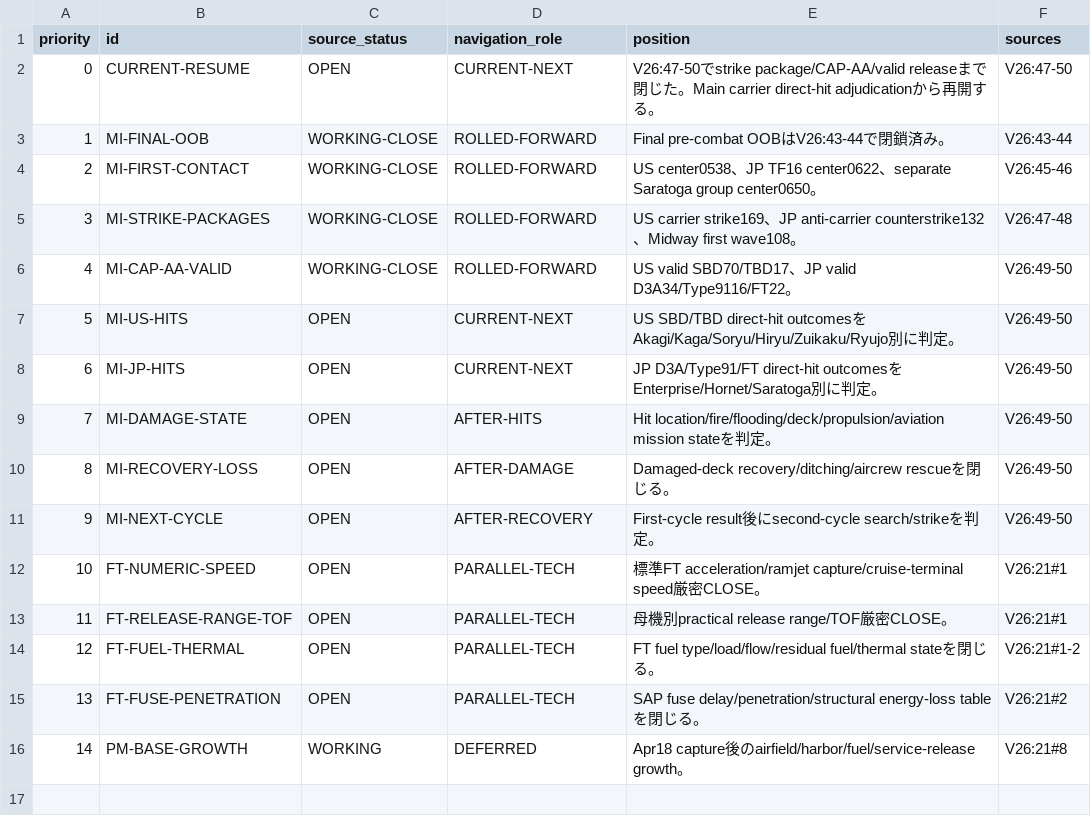
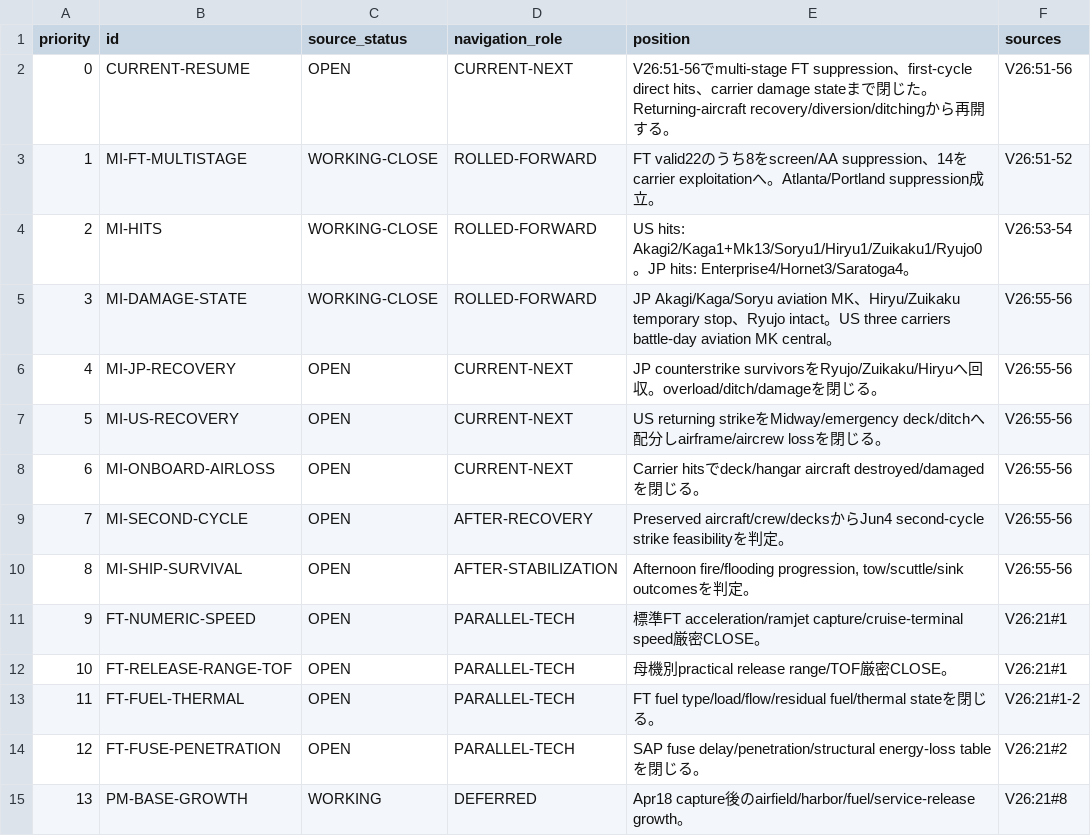
Before and after one commit to fe-ball/alternate-history-hub, a TSV file: scenarios/asai/current/active/03-OPEN-ITEMS-AND-NEXT-GATES.tsv, drawn as a sheet; removed rows and columns are numbered as before the commit, all else as after; the diff names each change by its address in the sheet, - before the commit and + after, or states it on an @@ line.

Commit message:
asai: advance next gate to MI aircraft recovery

```diff
--- a/scenarios/asai/current/active/03-OPEN-ITEMS-AND-NEXT-GATES.tsv
+++ b/scenarios/asai/current/active/03-OPEN-ITEMS-AND-NEXT-GATES.tsv
-E2 (position): V26:47-50でstrike package/CAP-AA/valid releaseまで閉じた。Main carrier direct-hit adjudicationから…
+E2 (position): V26:51-56でmulti-stage FT suppression、first-cycle direct hits、carrier damage stateまで閉じた。Returning-aircraft recovery/diversion/ditchingから…
-F2 (sources): V26:47-50
+F2 (sources): V26:51-56
-row 3: 1 | MI-FINAL-OOB | WORKING-CLOSE | ROLLED-FORWARD | Final pre-combat OOBはV26:43-44で閉鎖済み。 | V26:43-44
@@ column A (priority) renumbered from row 3 down @@
-B3 (id): MI-FIRST-CONTACT
+B3 (id): MI-FT-MULTISTAGE
-E3 (position): US center0538、JP TF16 center0622、separate Saratoga group center0650。
+E3 (position): FT valid22のうち8をscreen/AA suppression、14をcarrier exploitationへ。Atlanta/Portland suppression成立。
-F3 (sources): V26:45-46
+F3 (sources): V26:51-52
-B4 (id): MI-STRIKE-PACKAGES
+B4 (id): MI-HITS
-E4 (position): US carrier strike169、JP anti-carrier counterstrike132、Midway first wave108。
+E4 (position): US hits: Akagi2/Kaga1+Mk13/Soryu1/Hiryu1/Zuikaku1/Ryujo0。JP hits: Enterprise4/Hornet3/Saratoga4。
-F4 (sources): V26:47-48
+F4 (sources): V26:53-54
-row 6: 4 | MI-CAP-AA-VALID | WORKING-CLOSE | ROLLED-FORWARD | US valid SBD70/TBD17、JP valid D3A34/Type9116/FT22。 | V26:49-50
-row 7: 5 | MI-US-HITS | OPEN | CURRENT-NEXT | US SBD/TBD direct-hit outcomesをAkagi/Kaga/Soryu/Hiryu/Zuikaku/Ryujo別に判定。 | V26:49-50
-row 8: 6 | MI-JP-HITS | OPEN | CURRENT-NEXT | JP D3A/Type91/FT direct-hit outcomesをEnterprise/Hornet/Saratoga別に判定。 | V26:49-50
-C5 (source_status): OPEN
+C5 (source_status): WORKING-CLOSE
-D5 (navigation_role): AFTER-HITS
+D5 (navigation_role): ROLLED-FORWARD
-E5 (position): Hit location/fire/flooding/deck/propulsion/aviation mission stateを判定。
+E5 (position): JP Akagi/Kaga/Soryu aviation MK、Hiryu/Zuikaku temporary stop、Ryujo intact。US three carriers battle-day aviation MK central。
-F5 (sources): V26:49-50
+F5 (sources): V26:55-56
-row 10: 8 | MI-RECOVERY-LOSS | OPEN | AFTER-DAMAGE | Damaged-deck recovery/ditching/aircrew rescueを閉じる。 | V26:49-50
+row 6: 4 | MI-JP-RECOVERY | OPEN | CURRENT-NEXT | JP counterstrike survivorsをRyujo/Zuikaku/Hiryuへ回収。overload/ditch/damageを閉じる。 | V26:55-56
+row 7: 5 | MI-US-RECOVERY | OPEN | CURRENT-NEXT | US returning strikeをMidway/emergency deck/ditchへ配分しairframe/aircrew lossを閉じる。 | V26:55-56
+row 8: 6 | MI-ONBOARD-AIRLOSS | OPEN | CURRENT-NEXT | Carrier hitsでdeck/hangar aircraft destroyed/damagedを閉じる。 | V26:55-56
-B9 (id): MI-NEXT-CYCLE
+B9 (id): MI-SECOND-CYCLE
-E9 (position): First-cycle result後にsecond-cycle search/strikeを判…
+E9 (position): Preserved aircraft/crew/decksからJun4 second-cycle strike feasibilityを判…
-F9 (sources): V26:49-50
+F9 (sources): V26:55-56
+row 10: 8 | MI-SHIP-SURVIVAL | OPEN | AFTER-STABILIZATION | Afternoon fire/flooding progression, tow/scuttle/sink outcomesを判定。 | V26:55-56
```
